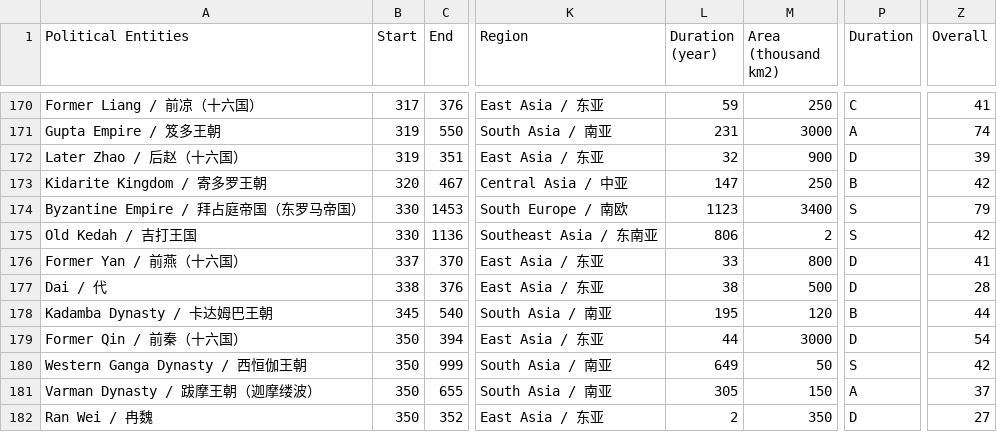
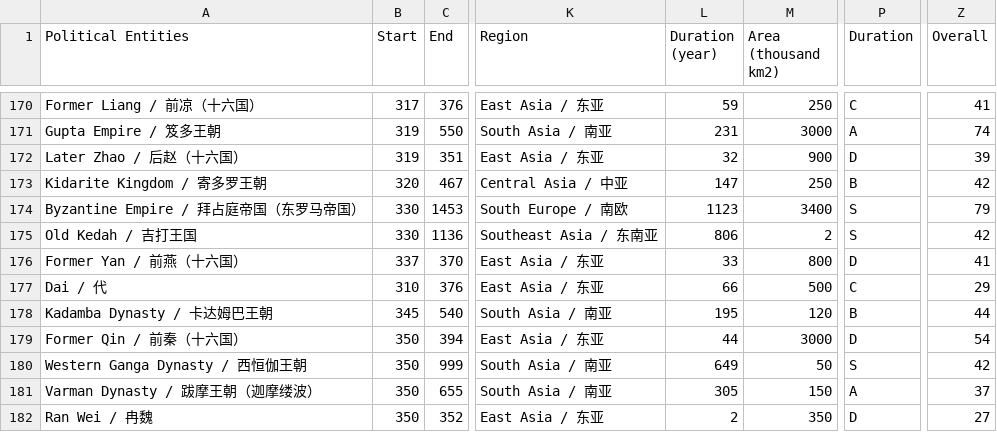
Before and after one commit to XuhuiJin1215/Historical-Polities, a CSV file: polities.csv, drawn as a sheet; only a part is shown, gaps mark what is left out; the diff names each change by its address in the sheet, - before the commit and + after, or states it on an @@ line.

Commit message:
Updated Dai

```diff
--- a/polities.csv
+++ b/polities.csv
-B177 (Start): 338
+B177 (Start): 310
-L177 (Duration (year)): 38
+L177 (Duration (year)): 66
-P177 (Duration): D
+P177 (Duration): C
-Z177 (Overall): 28
+Z177 (Overall): 29
```
